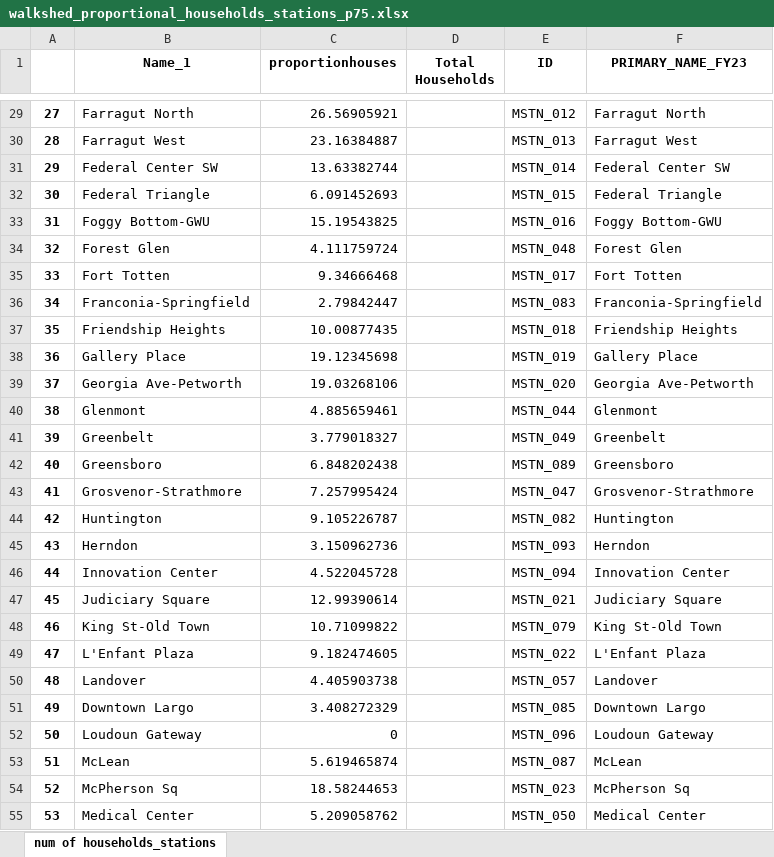
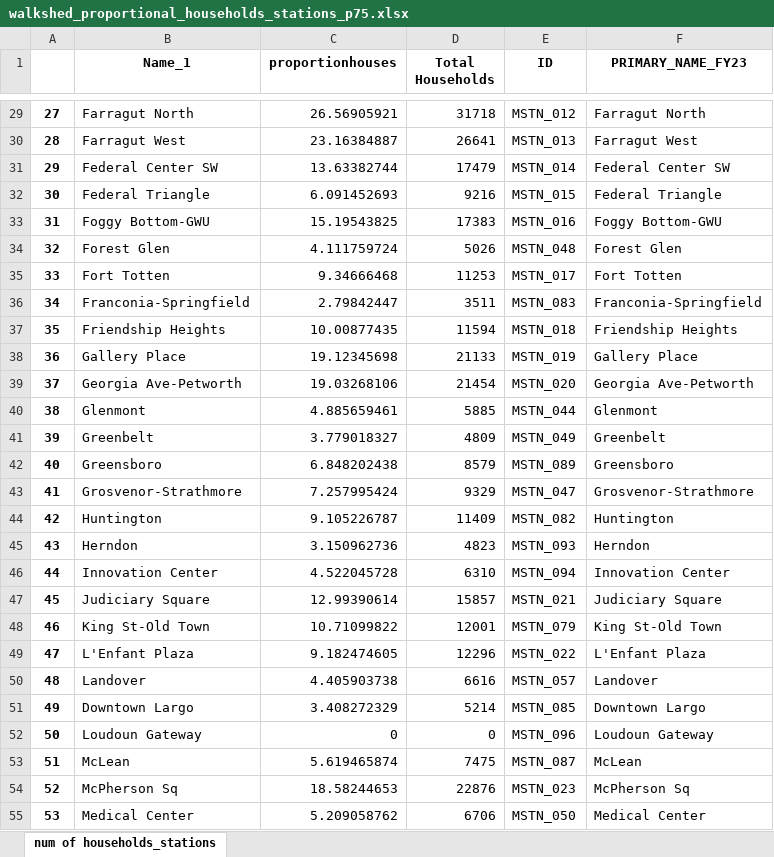
Before and after one commit to GEOSMASH/wmata-code, an Excel workbook: Data Preprocessing/Proportion of Households/output/walkshed_proportional_households_stations_p75.xlsx, sheet num of households_stations, drawn as a sheet; only a part is shown, gaps mark what is left out; values as stored, in another font and other column widths than the file's, no borders; the diff covers the shown part only; the diff names each change by its address in the sheet, - before the commit and + after, or states it on an @@ line.

```diff
--- a/Data Preprocessing/Proportion of Households/output/walkshed_proportional_households_stations_p75.xlsx (sheet num of households_stations)
+++ b/Data Preprocessing/Proportion of Households/output/walkshed_proportional_households_stations_p75.xlsx (sheet num of households_stations)
-D29 (Total Households): (empty)
+D29 (Total Households): 31718
-D30 (Total Households): (empty)
+D30 (Total Households): 26641
-D31 (Total Households): (empty)
+D31 (Total Households): 17479
-D32 (Total Households): (empty)
+D32 (Total Households): 9216
-D33 (Total Households): (empty)
+D33 (Total Households): 17383
-D34 (Total Households): (empty)
+D34 (Total Households): 5026
-D35 (Total Households): (empty)
+D35 (Total Households): 11253
-D36 (Total Households): (empty)
+D36 (Total Households): 3511
-D37 (Total Households): (empty)
+D37 (Total Households): 11594
-D38 (Total Households): (empty)
+D38 (Total Households): 21133
-D39 (Total Households): (empty)
+D39 (Total Households): 21454
-D40 (Total Households): (empty)
+D40 (Total Households): 5885
-D41 (Total Households): (empty)
+D41 (Total Households): 4809
-D42 (Total Households): (empty)
+D42 (Total Households): 8579
-D43 (Total Households): (empty)
+D43 (Total Households): 9329
-D44 (Total Households): (empty)
+D44 (Total Households): 11409
-D45 (Total Households): (empty)
+D45 (Total Households): 4823
-D46 (Total Households): (empty)
+D46 (Total Households): 6310
-D47 (Total Households): (empty)
+D47 (Total Households): 15857
-D48 (Total Households): (empty)
+D48 (Total Households): 12001
-D49 (Total Households): (empty)
+D49 (Total Households): 12296
-D50 (Total Households): (empty)
+D50 (Total Households): 6616
-D51 (Total Households): (empty)
+D51 (Total Households): 5214
-D52 (Total Households): (empty)
+D52 (Total Households): 0
-D53 (Total Households): (empty)
+D53 (Total Households): 7475
-D54 (Total Households): (empty)
+D54 (Total Households): 22876
-D55 (Total Households): (empty)
+D55 (Total Households): 6706
```
Also changed, not shown: 70 edited cells elsewhere in this sheet, Data Preprocessing/Proportion of Households/output/walkshed_proportional_households_stations_p5.xlsx, 33 other files.
